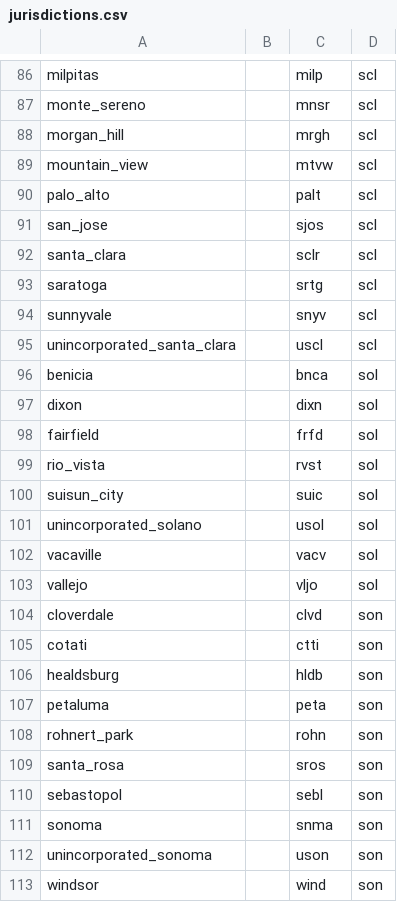
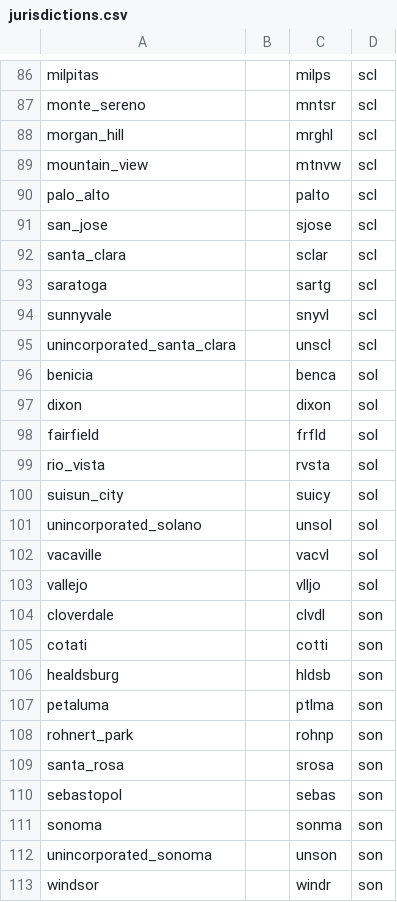
Before and after one commit to mkreilly/mapcraft_eg, a CSV file: zones/jurisdictions/jurisdictions.csv, drawn as a sheet; only a part is shown, gaps mark what is left out; the diff covers the shown part only; the diff names each change by its address in the sheet, - before the commit and + after, or states it on an @@ line.

```diff
--- a/zones/jurisdictions/jurisdictions.csv
+++ b/zones/jurisdictions/jurisdictions.csv
-C86: milp
+C86: milps
-C87: mnsr
+C87: mntsr
-C88: mrgh
+C88: mrghl
-C89: mtvw
+C89: mtnvw
-C90: palt
+C90: palto
-C91: sjos
+C91: sjose
-C92: sclr
+C92: sclar
-C93: srtg
+C93: sartg
-C94: snyv
+C94: snyvl
-C95: uscl
+C95: unscl
-C96: bnca
+C96: benca
-C97: dixn
+C97: dixon
-C98: frfd
+C98: frfld
-C99: rvst
+C99: rvsta
-C100: suic
+C100: suicy
-C101: usol
+C101: unsol
-C102: vacv
+C102: vacvl
-C103: vljo
+C103: vlljo
-C104: clvd
+C104: clvdl
-C105: ctti
+C105: cotti
-C106: hldb
+C106: hldsb
-C107: peta
+C107: ptlma
-C108: rohn
+C108: rohnp
-C109: sros
+C109: srosa
-C110: sebl
+C110: sebas
-C111: snma
+C111: sonma
-C112: uson
+C112: unson
-C113: wind
+C113: windr
```
Also changed, not shown: 36 edited cells elsewhere in this file.
